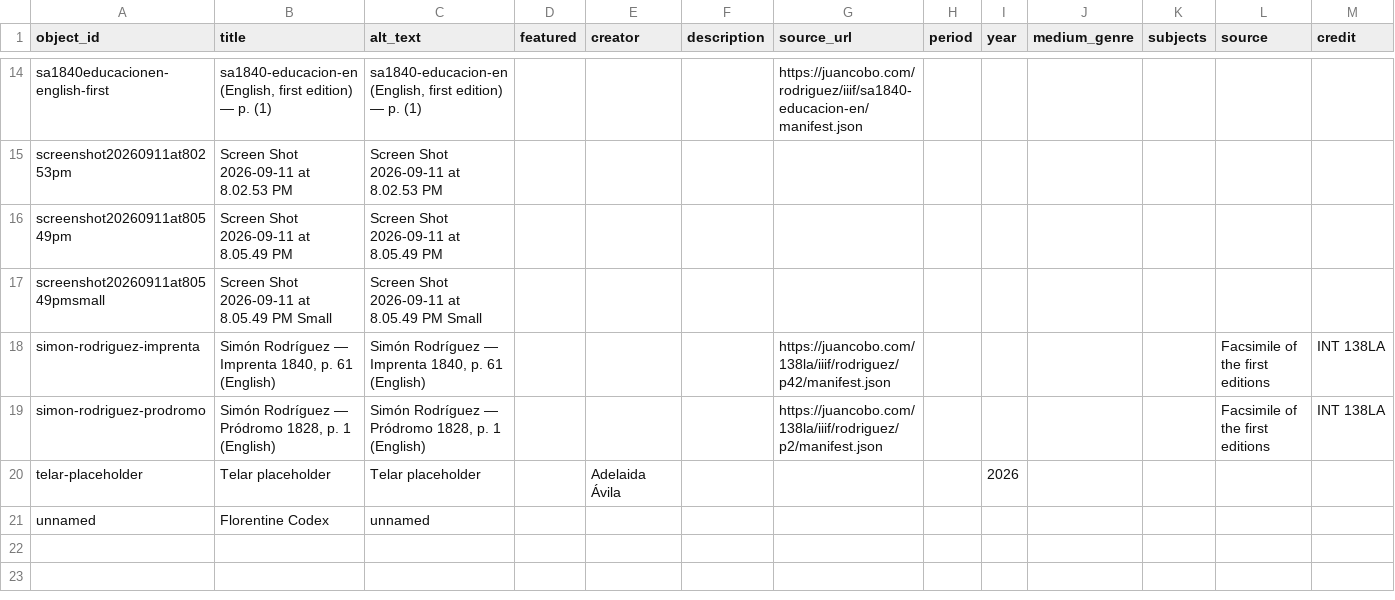
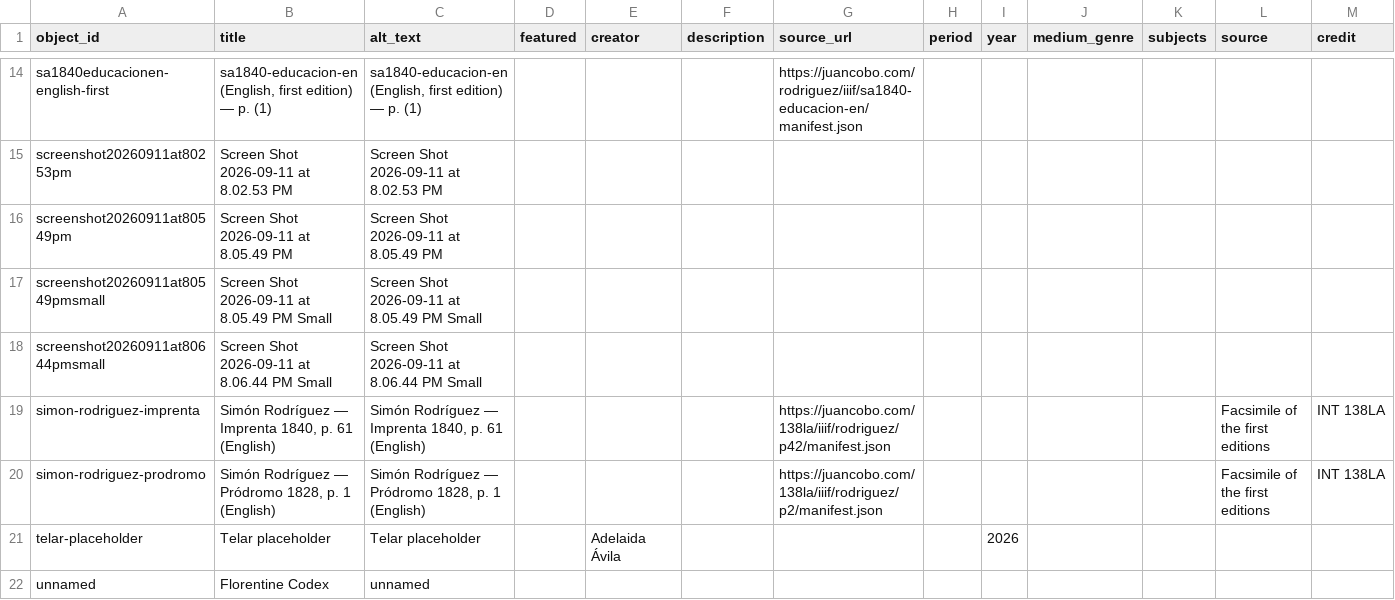
Before and after one commit to adilene22aguilar-lgtm/telarfinalproject, a CSV file: telar-content/spreadsheets/objects.csv, drawn as a sheet; only a part is shown, gaps mark what is left out; rows hold the shown columns only; the diff names each change by its address in the sheet, - before the commit and + after, or states it on an @@ line.

```diff
--- a/telar-content/spreadsheets/objects.csv
+++ b/telar-content/spreadsheets/objects.csv
+row 18: screenshot20260911at80644pmsmall | Screen Shot 2026-09-11 at 8.06.44 PM Small | Screen Shot 2026-09-11 at 8.06.44 PM Small
```
Also changed, not shown: 1 other file.
